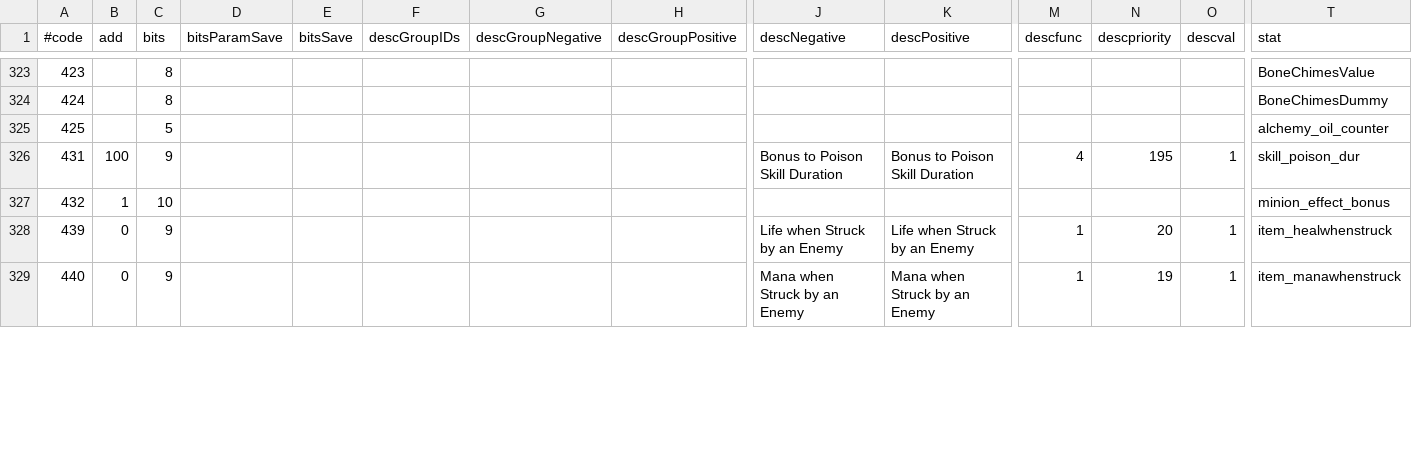
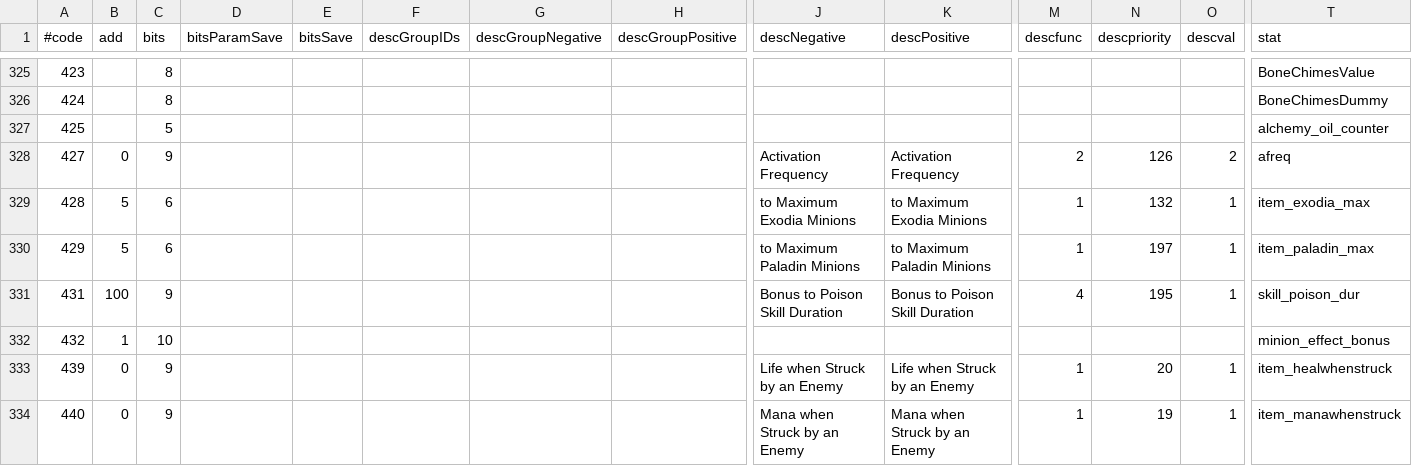
Before and after one commit to kambala-decapitator/MedianXLOfflineTools, a TSV file: utils/txt_parser/generated/en/props.tsv, drawn as a sheet; only a part is shown, gaps mark what is left out; rows hold the shown columns only; the diff covers the shown part only; the diff names each change by its address in the sheet, - before the commit and + after, or states it on an @@ line.

```diff
--- a/utils/txt_parser/generated/en/props.tsv
+++ b/utils/txt_parser/generated/en/props.tsv
+row 328: 427 | 0 | 9 |  |  |  |  |  | Activation Frequency | Activation Frequency | 2 | 126 | 2 | afreq
+row 329: 428 | 5 | 6 |  |  |  |  |  | to Maximum Exodia Minions | to Maximum Exodia Minions | 1 | 132 | 1 | item_exodia_max
+row 330: 429 | 5 | 6 |  |  |  |  |  | to Maximum Paladin Minions | to Maximum Paladin Minions | 1 | 197 | 1 | item_paladin_max
```
Also changed, not shown: 3 added rows and 25 edited cells elsewhere in this file, utils/txt_parser/generated/en/monsters.tsv, utils/txt_parser/generated/en/rw.tsv, 19 other files.
